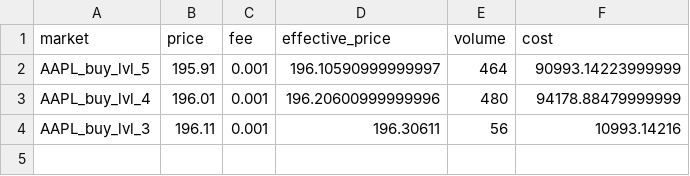
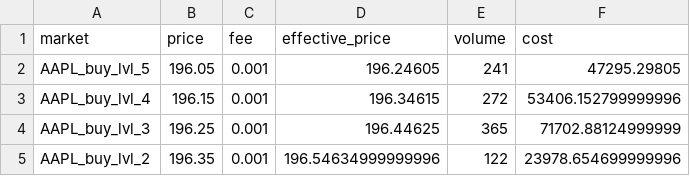
Before and after one commit to An-Bolton/trading-dashboard, a CSV file: logs/order_AAPL_buy_2025-06-13.csv, drawn as a sheet.

```diff
--- a/logs/order_AAPL_buy_2025-06-13.csv
+++ b/logs/order_AAPL_buy_2025-06-13.csv
@@ -1,4 +1,5 @@
 market,price,fee,effective_price,volume,cost
-AAPL_buy_lvl_5,195.91,0.001,196.10590999999997,464,90993.14223999999
-AAPL_buy_lvl_4,196.01,0.001,196.20600999999996,480,94178.88479999999
-AAPL_buy_lvl_3,196.11,0.001,196.30611,56,10993.14216
+AAPL_buy_lvl_5,196.05,0.001,196.24605,241,47295.29805
+AAPL_buy_lvl_4,196.15,0.001,196.34615,272,53406.152799999996
+AAPL_buy_lvl_3,196.25,0.001,196.44625,365,71702.88124999999
+AAPL_buy_lvl_2,196.35,0.001,196.54634999999996,122,23978.654699999996
```
Also changed, not shown: logs/order_GOOGL_buy_2025-06-13.csv, logs/order_MSFT_buy_2025-06-13.csv, 9 other files.
